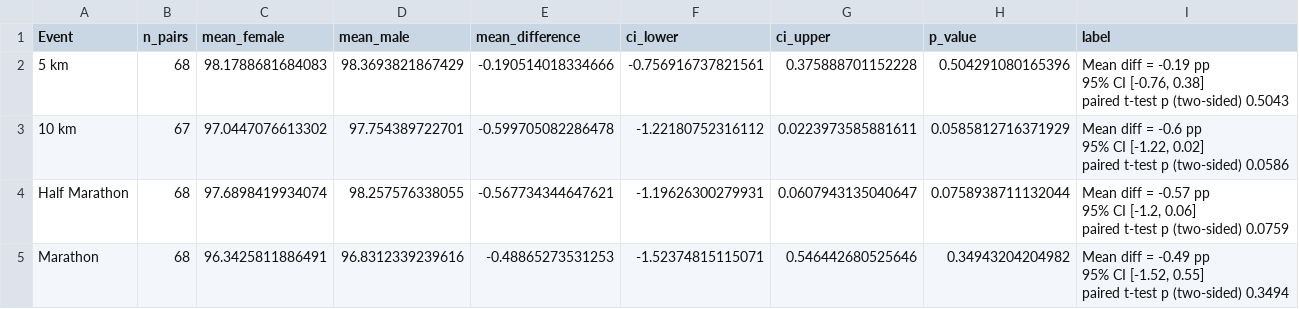
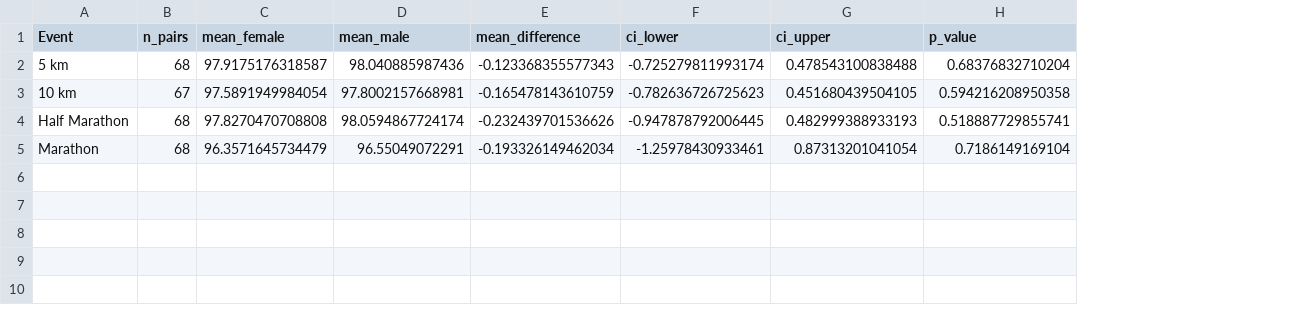
Before and after one commit to alicepaul/Age-Grades, a CSV file: Output/records_proposed.csv, drawn as a sheet; ↵ is a line break in a cell; the diff names each change by its address in the sheet, - before the commit and + after, or states it on an @@ line.

```diff
--- a/Output/records_proposed.csv
+++ b/Output/records_proposed.csv
-column I (label), rows 2-5: Mean diff = -0.19 pp ↵ 95% CI [-0.76, 0.38] ↵ paired t-test p (two-sided) 0.5043 | Mean diff = -0.6 pp ↵ 95% CI [-1.22, 0.02] ↵ paired t-test p (two-sided) 0.0586 | Mean diff = -0.57 pp ↵ 95% CI [-1.2, 0.06] ↵ paired t-test p (two-sided) 0.0759 | Mean diff = -0.49 pp ↵ 95% CI [-1.52, 0.55] ↵ paired t-test p (two-sided) 0.3494
-C2 (mean_female): 98.1788681684083
+C2 (mean_female): 97.9175176318587
-D2 (mean_male): 98.3693821867429
+D2 (mean_male): 98.040885987436
-E2 (mean_difference): -0.190514018334666
+E2 (mean_difference): -0.123368355577343
-F2 (ci_lower): -0.756916737821561
+F2 (ci_lower): -0.725279811993174
-G2 (ci_upper): 0.375888701152228
+G2 (ci_upper): 0.478543100838488
-H2 (p_value): 0.504291080165396
+H2 (p_value): 0.68376832710204
-C3 (mean_female): 97.0447076613302
+C3 (mean_female): 97.5891949984054
-D3 (mean_male): 97.754389722701
+D3 (mean_male): 97.8002157668981
-E3 (mean_difference): -0.599705082286478
+E3 (mean_difference): -0.165478143610759
-F3 (ci_lower): -1.22180752316112
+F3 (ci_lower): -0.782636726725623
-G3 (ci_upper): 0.0223973585881611
+G3 (ci_upper): 0.451680439504105
-H3 (p_value): 0.0585812716371929
+H3 (p_value): 0.594216208950358
-C4 (mean_female): 97.6898419934074
+C4 (mean_female): 97.8270470708808
-D4 (mean_male): 98.257576338055
+D4 (mean_male): 98.0594867724174
-E4 (mean_difference): -0.567734344647621
+E4 (mean_difference): -0.232439701536626
-F4 (ci_lower): -1.19626300279931
+F4 (ci_lower): -0.947878792006445
-G4 (ci_upper): 0.0607943135040647
+G4 (ci_upper): 0.482999388933193
-H4 (p_value): 0.0758938711132044
+H4 (p_value): 0.518887729855741
-C5 (mean_female): 96.3425811886491
+C5 (mean_female): 96.3571645734479
-D5 (mean_male): 96.8312339239616
+D5 (mean_male): 96.55049072291
-E5 (mean_difference): -0.48865273531253
+E5 (mean_difference): -0.193326149462034
-F5 (ci_lower): -1.52374815115071
+F5 (ci_lower): -1.25978430933461
-G5 (ci_upper): 0.546442680525646
+G5 (ci_upper): 0.87313201041054
-H5 (p_value): 0.34943204204982
+H5 (p_value): 0.7186149169104
```
Also changed, not shown: Output/marathon_existing.csv, Output/marathon_proposed.csv, 23 other files.
